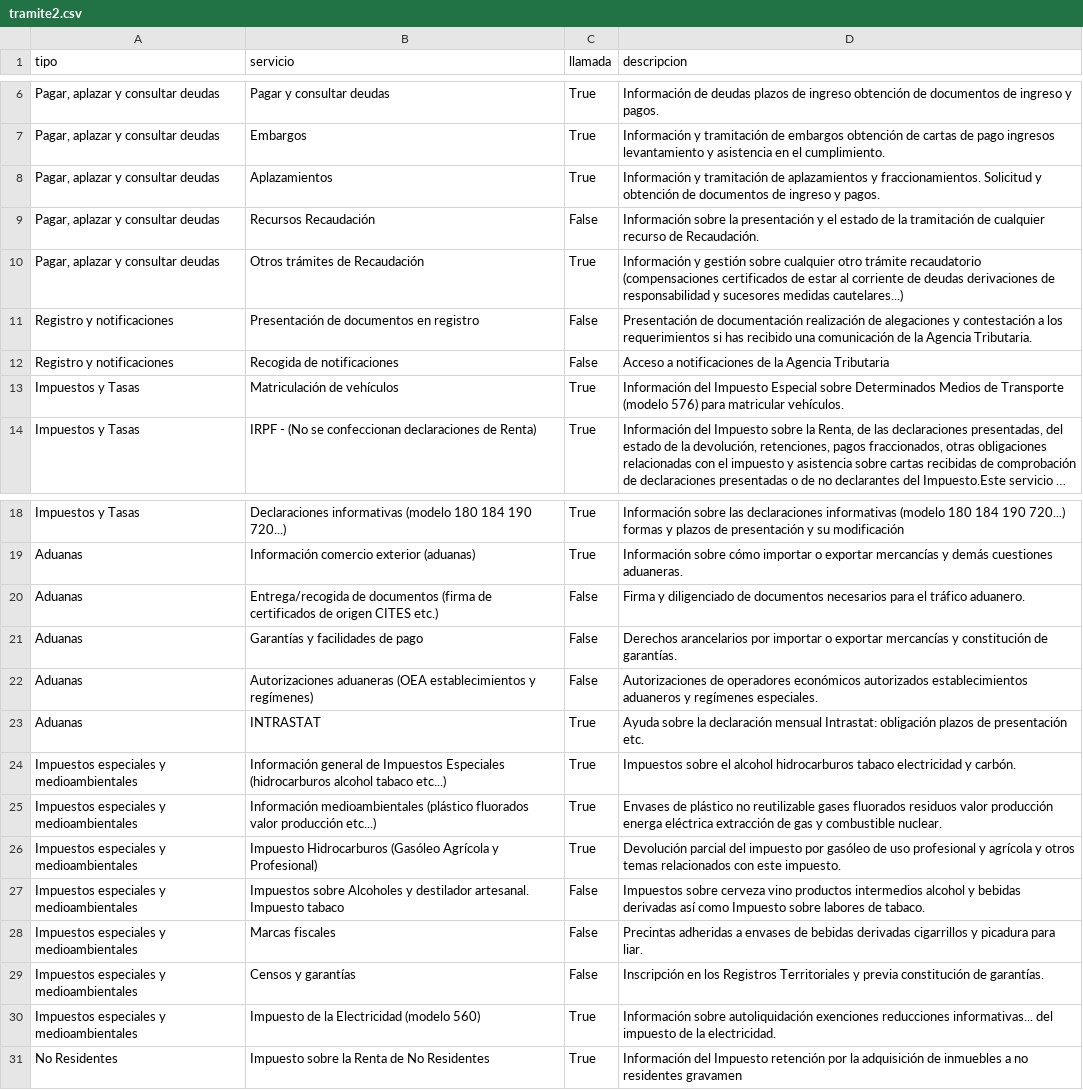
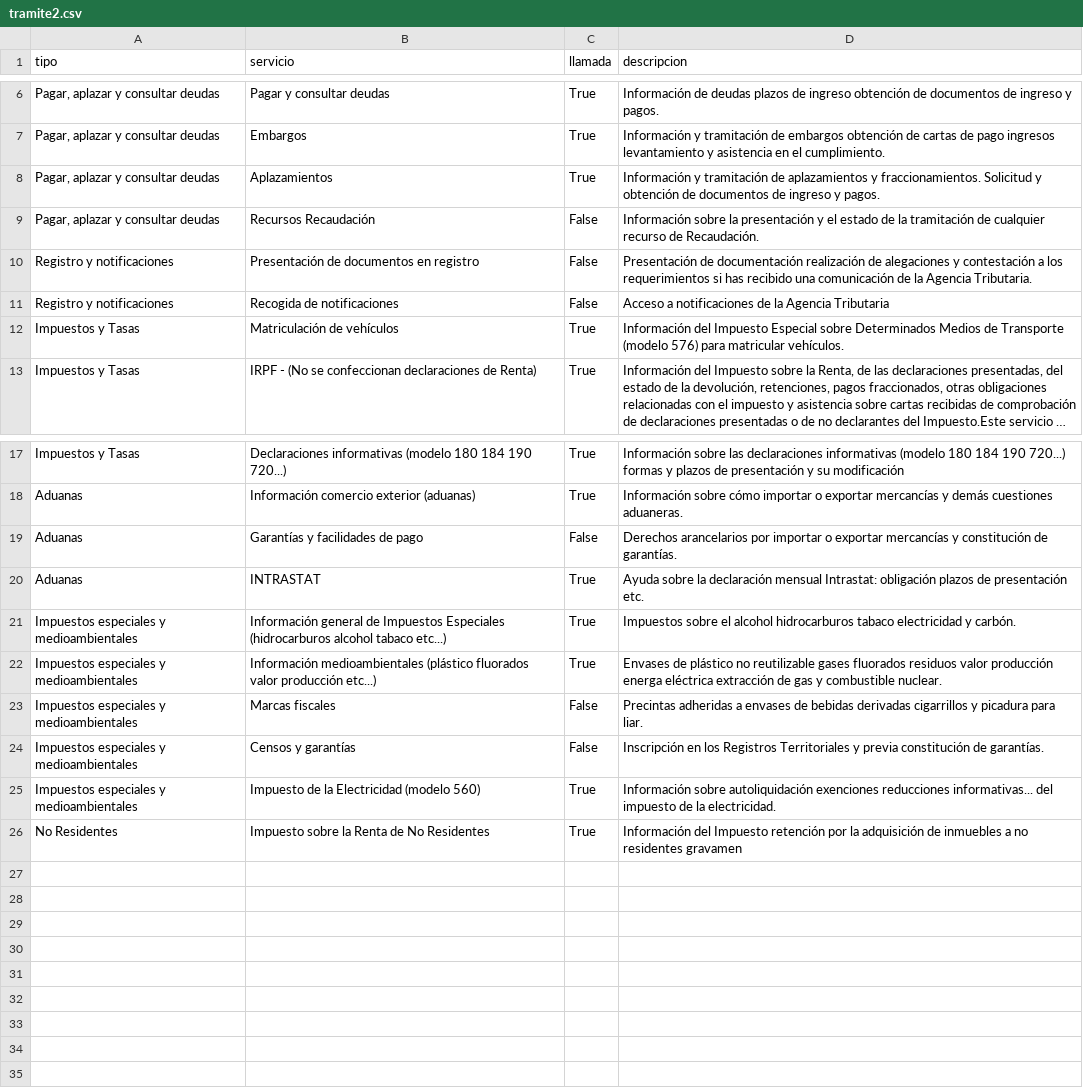
Before and after one commit to humaral/tfg, a CSV file: app/data/tramite2.csv, drawn as a sheet; only a part is shown, gaps mark what is left out; long unchanged cells end in …; the diff names each change by its address in the sheet, - before the commit and + after, or states it on an @@ line.

Commit message:
eliminado de servicios otros tramites de recaudacion
fix fecha y hora cita aeat al crear peticion desde agente

```diff
--- a/app/data/tramite2.csv
+++ b/app/data/tramite2.csv
-row 10: Pagar, aplazar y consultar deudas | Otros trámites de Recaudación | True | Información y gestión sobre cualquier otro trámite recaudatorio (compensaciones certificados de estar al corriente de deudas derivaciones de responsabilidad y sucesores medidas cautelares...)
-row 20: Aduanas | Entrega/recogida de documentos (firma de certificados de origen CITES etc.) | False | Firma y diligenciado de documentos necesarios para el tráfico aduanero.
-row 22: Aduanas | Autorizaciones aduaneras (OEA establecimientos y regímenes) | False | Autorizaciones de operadores económicos autorizados establecimientos aduaneros y regímenes especiales.
-row 26: Impuestos especiales y medioambientales | Impuesto Hidrocarburos (Gasóleo Agrícola y Profesional) | True | Devolución parcial del impuesto por gasóleo de uso profesional y agrícola y otros temas relacionados con este impuesto.
-row 27: Impuestos especiales y medioambientales | Impuestos sobre Alcoholes y destilador artesanal. Impuesto tabaco | False | Impuestos sobre cerveza vino productos intermedios alcohol y bebidas derivadas así como Impuesto sobre labores de tabaco.
```
Also changed, not shown: app/data/servicios_aeat.csv, 2 other files.
